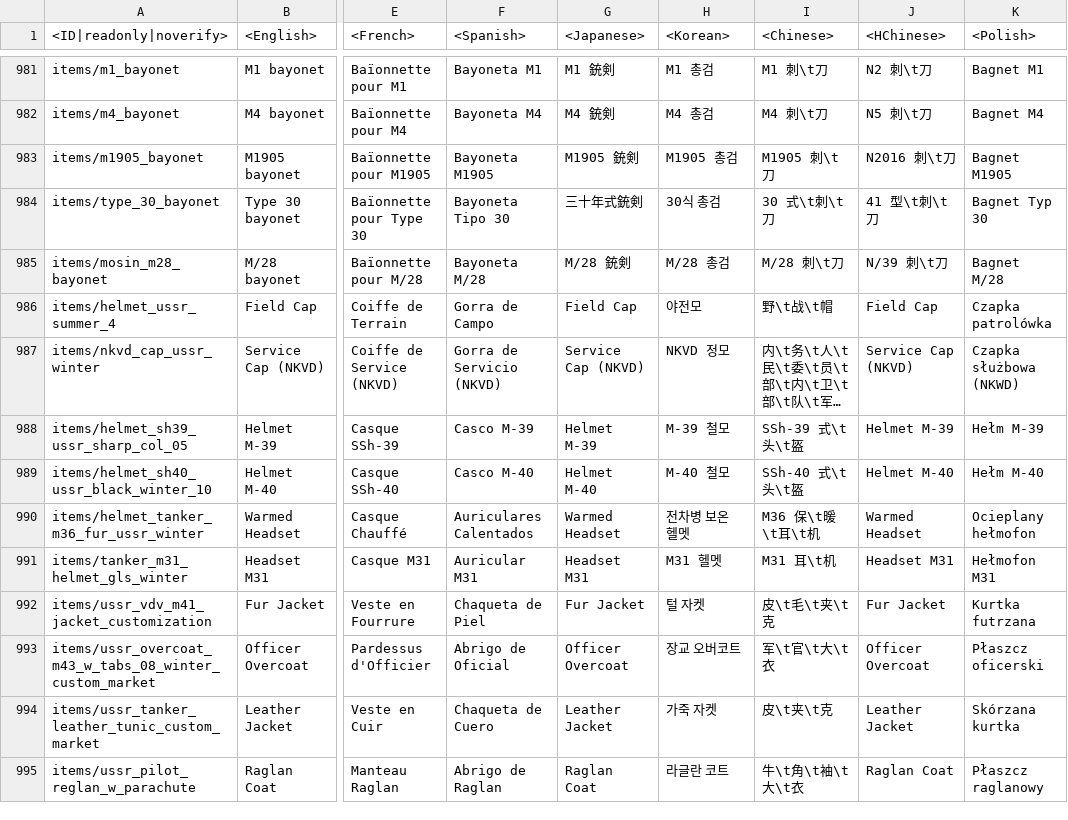
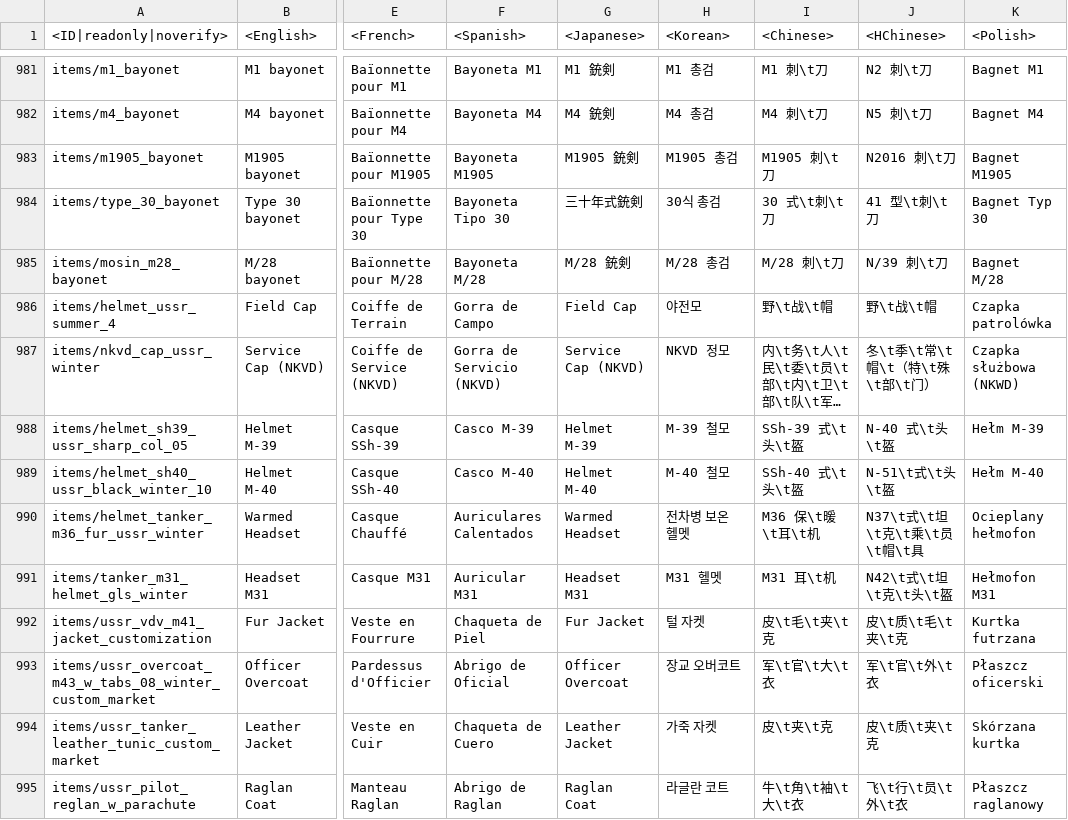
Before and after one commit to Dunge0n-Master1/enlisted-datamine, a CSV file: enlisted-lang.vromfs.bin/lang/common/common.csv, drawn as a sheet; only a part is shown, gaps mark what is left out; long unchanged cells end in …; the diff covers the shown part only; the diff names each change by its address in the sheet, - before the commit and + after, or states it on an @@ line.

```diff
--- a/enlisted-lang.vromfs.bin/lang/common/common.csv
+++ b/enlisted-lang.vromfs.bin/lang/common/common.csv
-J986 (<HChinese>): Field Cap
+J986 (<HChinese>): 野\t战\t帽
-J987 (<HChinese>): Service Cap (NKVD)
+J987 (<HChinese>): 冬\t季\t常\t帽\t（特\t殊\t部\t门）
-J988 (<HChinese>): Helmet M-39
+J988 (<HChinese>): N-40 式\t头\t盔
-J989 (<HChinese>): Helmet M-40
+J989 (<HChinese>): N-51\t式\t头\t盔
-J990 (<HChinese>): Warmed Headset
+J990 (<HChinese>): N37\t式\t坦\t克\t乘\t员\t帽\t具
-J991 (<HChinese>): Headset M31
+J991 (<HChinese>): N42\t式\t坦\t克\t头\t盔
-J992 (<HChinese>): Fur Jacket
+J992 (<HChinese>): 皮\t质\t毛\t夹\t克
-J993 (<HChinese>): Officer Overcoat
+J993 (<HChinese>): 军\t官\t外\t衣
-J994 (<HChinese>): Leather Jacket
+J994 (<HChinese>): 皮\t质\t夹\t克
-J995 (<HChinese>): Raglan Coat
+J995 (<HChinese>): 飞\t行\t员\t外\t衣
```
Also changed, not shown: 130 edited cells elsewhere in this file, 25 other files.
